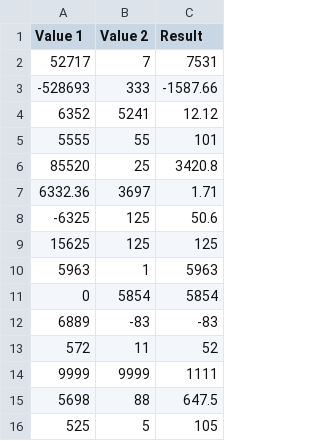
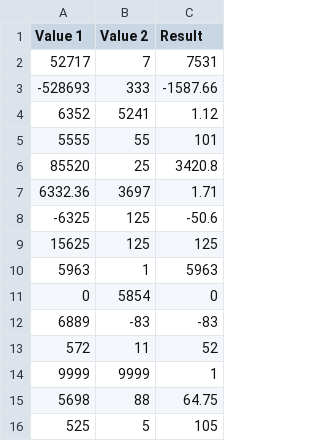
Before and after one commit to raajvipatel99/PythonUnitTestingCalculator, a CSV file: src/Unit Test Division.csv, drawn as a sheet.

Commit message:
Task: Correct CSV for passing Tests

```diff
--- a/src/Unit Test Division.csv
+++ b/src/Unit Test Division.csv
@@ -3,3 +3,3 @@ Value 1,Value 2,Result
 -528693,333,-1587.66
-6352,5241,12.12
+6352,5241,1.12
 5555,55,101
@@ -7,10 +7,10 @@ Value 1,Value 2,Result
 6332.36,3697,1.71
--6325,125,50.6
+-6325,125,-50.6
 15625,125,125
 5963,1,5963
-0,5854,5854
+0,5854,0
 6889,-83,-83
 572,11,52
-9999,9999,1111
-5698,88,647.5
+9999,9999,1
+5698,88,64.75
 525,5,105
```
Also changed, not shown: src/Unit Test Addition.csv, src/Unit Test Multiplication.csv, 3 other files.
